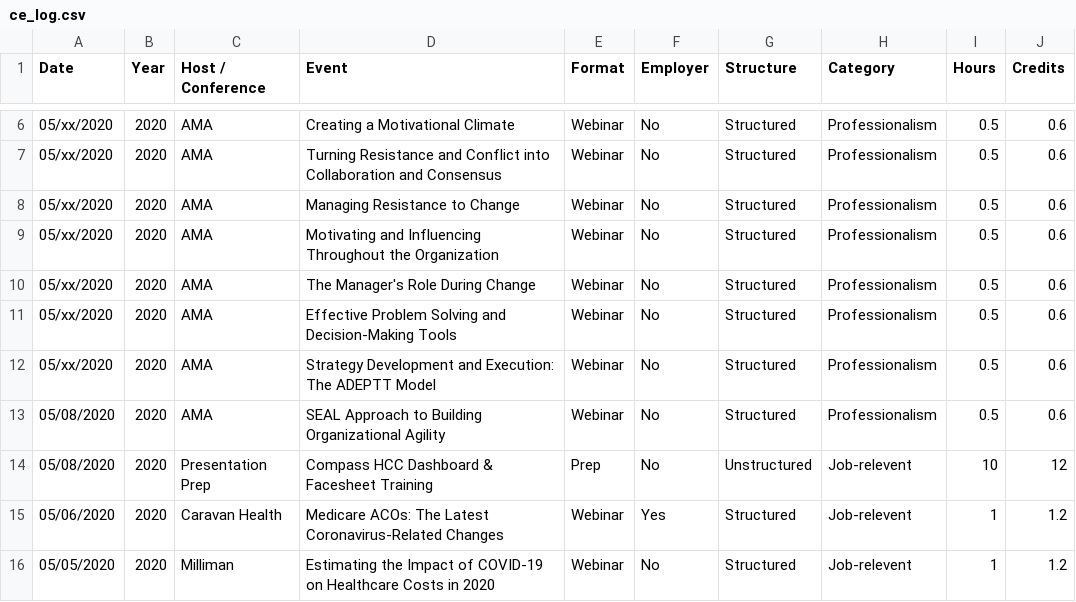
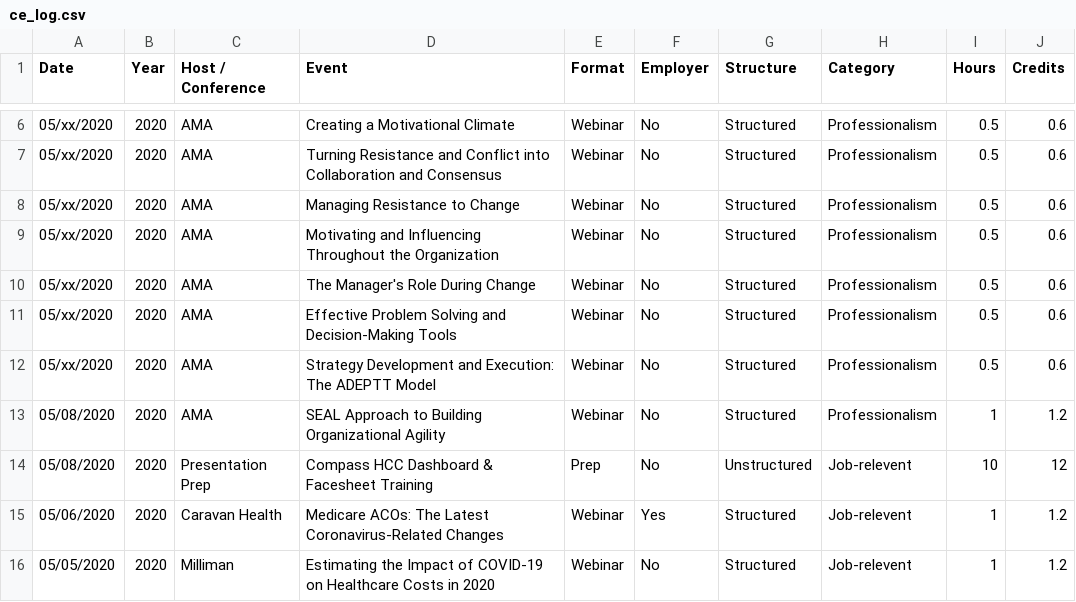
Before and after one commit to johnsug/continuing_ed, a CSV file: ce_log.csv, drawn as a sheet; only a part is shown, gaps mark what is left out.

Commit message:
Update ce_log.csv

```diff
--- a/ce_log.csv
+++ b/ce_log.csv
@@ -12,3 +12,3 @@ Date,Year,Host / Conference,Event,Format,Employer,Structure,Category,Hours,Credi
 05/xx/2020,2020,AMA,Strategy Development and Execution: The ADEPTT Model,Webinar,No,Structured,Professionalism,0.5,0.6
-05/08/2020,2020,AMA,SEAL Approach to Building Organizational Agility,Webinar,No,Structured,Professionalism,0.5,0.6
+05/08/2020,2020,AMA,SEAL Approach to Building Organizational Agility,Webinar,No,Structured,Professionalism,1,1.2
 05/08/2020,2020,Presentation Prep,Compass HCC Dashboard & Facesheet Training,Prep,No,Unstructured,Job-relevent,10,12
```
